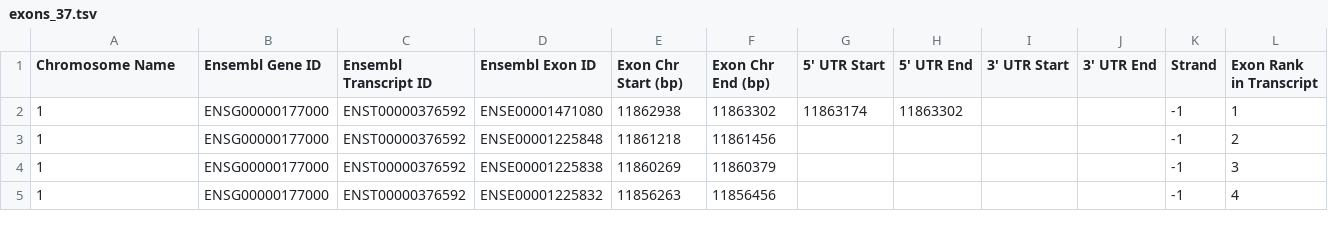
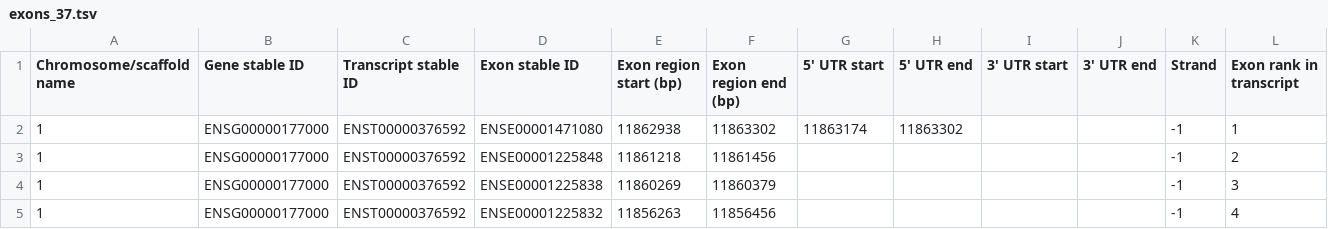
Before and after one commit to Clinical-Genomics/chanjo2, a TSV file: src/chanjo2/demo/intervals/exons_37.tsv, drawn as a sheet; only a part is shown.

```diff
--- a/src/chanjo2/demo/intervals/exons_37.tsv
+++ b/src/chanjo2/demo/intervals/exons_37.tsv
@@ -1,2 +1,2 @@
-Chromosome Name	Ensembl Gene ID	Ensembl Transcript ID	Ensembl Exon ID	Exon Chr Start (bp)	Exon Chr End (bp)	5' UTR Start	5' UTR End	3' UTR Start	3' UTR End	Strand	Exon Rank in Transcript
+Chromosome/scaffold name	Gene stable ID	Transcript stable ID	Exon stable ID	Exon region start (bp)	Exon region end (bp)	5' UTR start	5' UTR end	3' UTR start	3' UTR end	Strand	Exon rank in transcript
 1	ENSG00000177000	ENST00000376592	ENSE00001471080	11862938	11863302	11863174	11863302			-1	1
```
Also changed, not shown: src/chanjo2/demo/intervals/genes_37.tsv, src/chanjo2/demo/intervals/transcripts_37.tsv, 3 other files.
